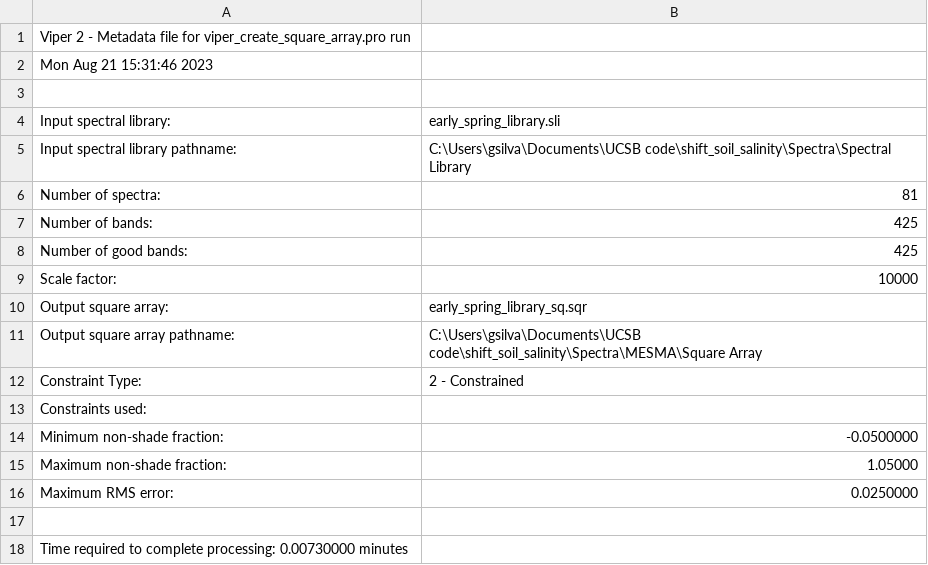
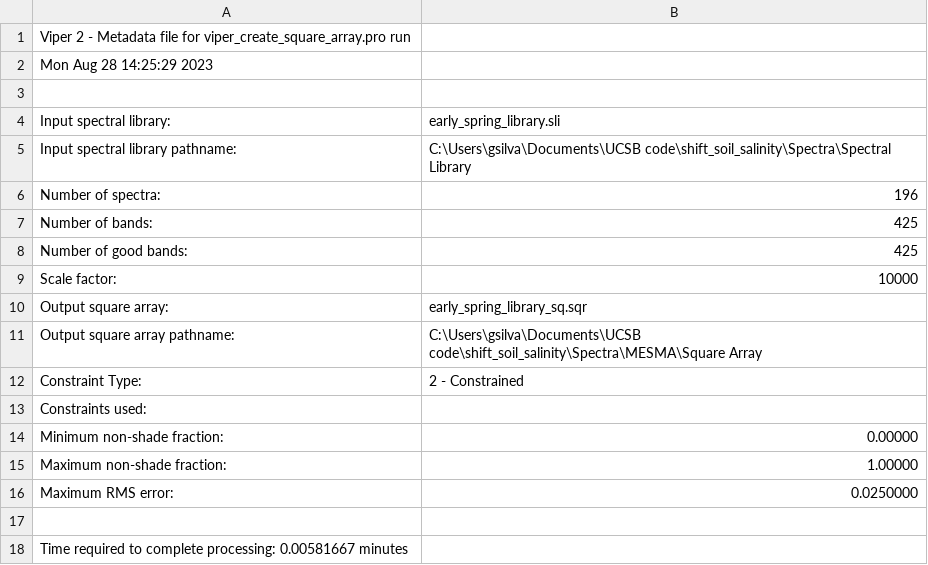
Before and after one commit to German-Sil/shift_soil_salinity, a CSV file: Spectra/MESMA/Square Array/early_spring_library_sq_meta.csv, drawn as a sheet.

```diff
--- a/Spectra/MESMA/Square Array/early_spring_library_sq_meta.csv
+++ b/Spectra/MESMA/Square Array/early_spring_library_sq_meta.csv
@@ -1,3 +1,3 @@
 Viper 2 - Metadata file for viper_create_square_array.pro run,
-Mon Aug 21 15:31:46 2023
+Mon Aug 28 14:25:29 2023
 
@@ -5,3 +5,3 @@ Input spectral library:,early_spring_library.sli
 Input spectral library pathname:,C:\Users\gsilva\Documents\UCSB code\shift_soil_salinity\Spectra\Spectral Library
-Number of spectra:,          81
+Number of spectra:,         196
 Number of bands:,         425
@@ -13,6 +13,6 @@ Constraint Type:,2 - Constrained
 Constraints used:
-Minimum non-shade fraction:,   -0.0500000
-Maximum non-shade fraction:,      1.05000
+Minimum non-shade fraction:,      0.00000
+Maximum non-shade fraction:,      1.00000
 Maximum RMS error:,    0.0250000
 
-Time required to complete processing: 0.00730000 minutes
+Time required to complete processing: 0.00581667 minutes
```
Also changed, not shown: Spectra/MESMA/Square Array/early_spring_library_sq.csv, Spectra/Spectral Library/AVIRIS/02_24_output.csv, 47 other files.
